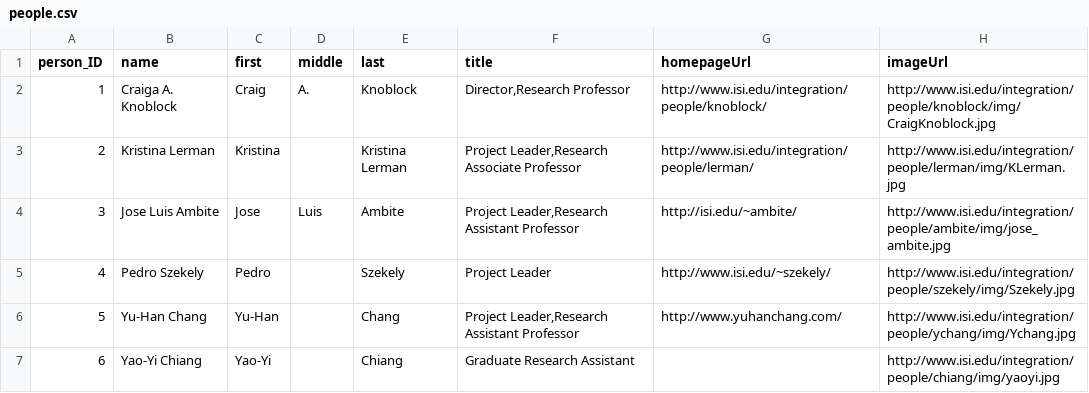
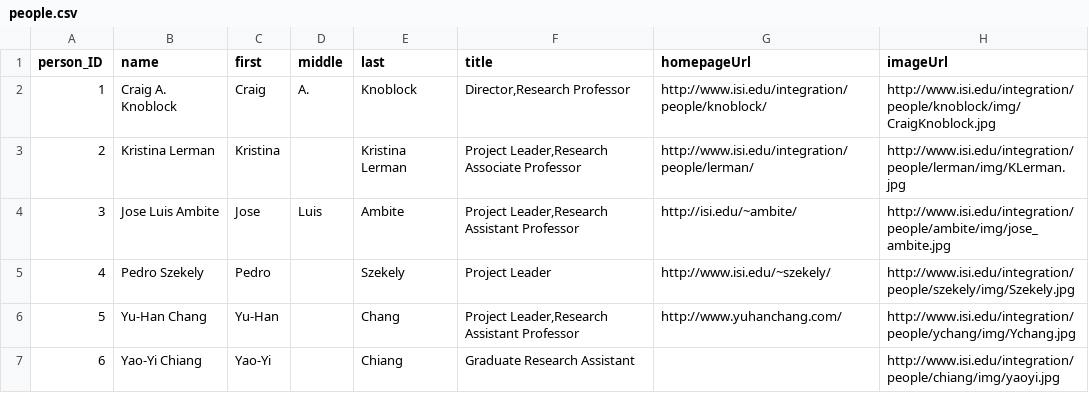
Before and after one commit to chetanme/division-page-data, a CSV file: data/people.csv, drawn as a sheet; only a part is shown.

Commit message:
Update people.csv

```diff
--- a/data/people.csv
+++ b/data/people.csv
@@ -1,3 +1,3 @@
 person_ID,name,first,middle,last,title,homepageUrl,imageUrl
-1,Craiga A. Knoblock,Craig,A.,Knoblock,"Director,Research Professor",http://www.isi.edu/integration/people/knoblock/,http://www.isi.edu/integration/people/knoblock/img/CraigKnoblock.jpg
+1,Craig A. Knoblock,Craig,A.,Knoblock,"Director,Research Professor",http://www.isi.edu/integration/people/knoblock/,http://www.isi.edu/integration/people/knoblock/img/CraigKnoblock.jpg
 2,Kristina Lerman,Kristina,,Kristina Lerman,"Project Leader,Research Associate Professor",http://www.isi.edu/integration/people/lerman/,http://www.isi.edu/integration/people/lerman/img/KLerman.jpg
```
